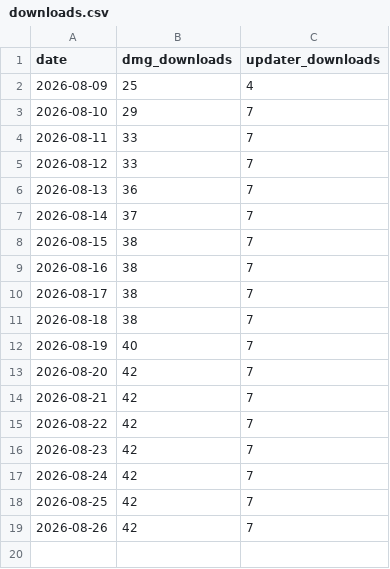
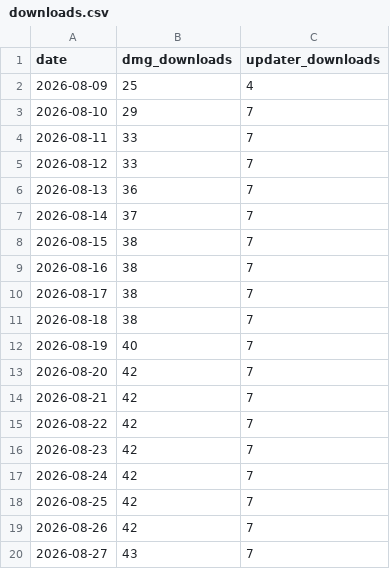
Before and after one commit to Vetromar/releases, a CSV file: stats/downloads.csv, drawn as a sheet; the diff names each change by its address in the sheet, - before the commit and + after, or states it on an @@ line.

```diff
--- a/stats/downloads.csv
+++ b/stats/downloads.csv
+row 20: 2026-08-27 | 43 | 7
```
